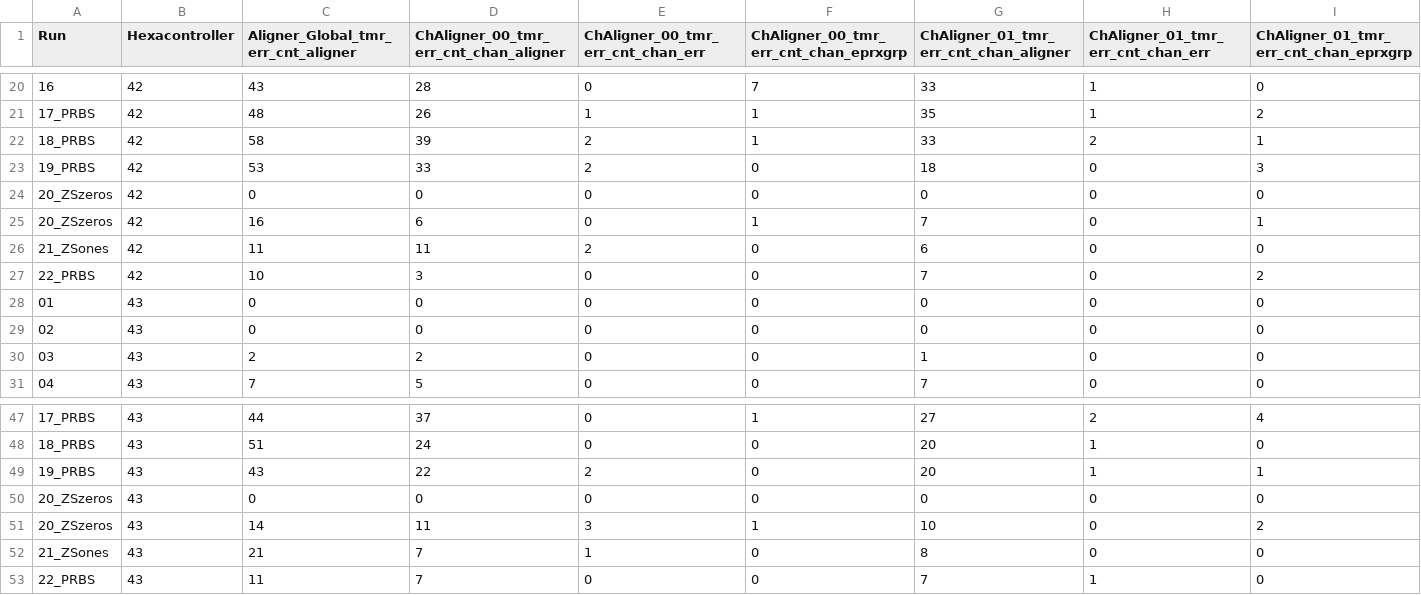
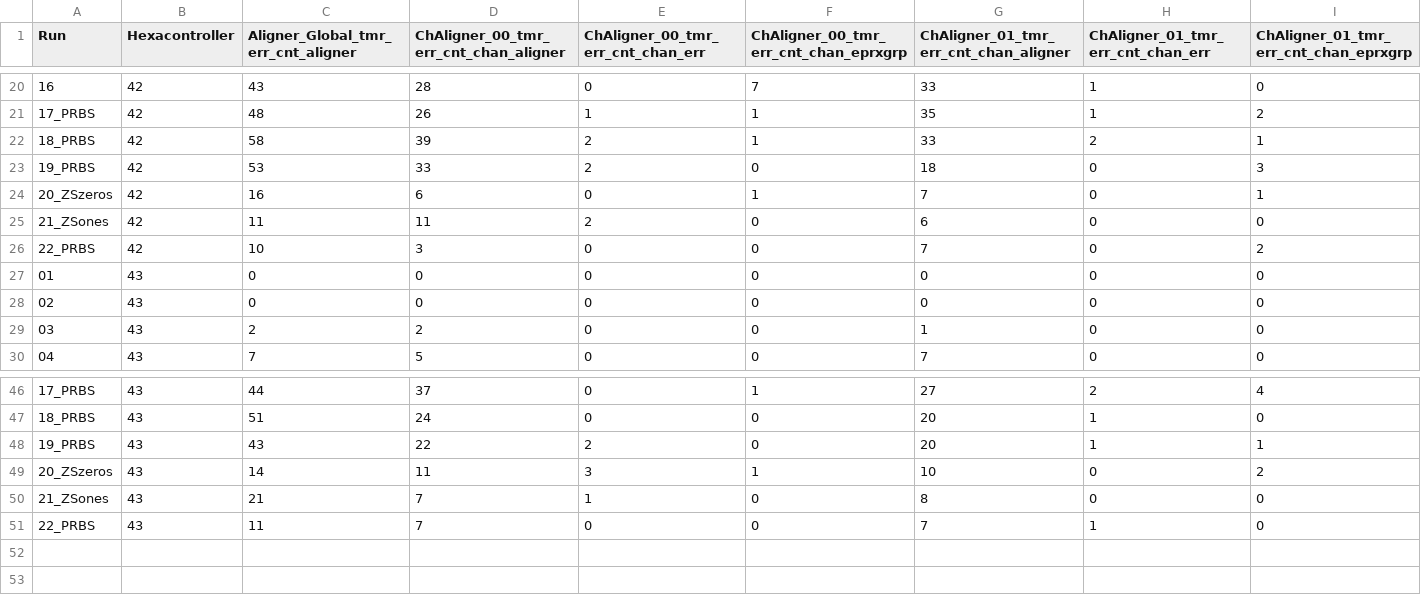
Before and after one commit to dnoonan08/ECOND_Jan2024_SEU_logs, a CSV file: data/tmr_error_counts_by_run.csv, drawn as a sheet; only a part is shown, gaps mark what is left out; rows hold the shown columns only; the diff names each change by its address in the sheet, - before the commit and + after, or states it on an @@ line.

```diff
--- a/data/tmr_error_counts_by_run.csv
+++ b/data/tmr_error_counts_by_run.csv
-row 24: 20_ZSzeros | 42 | 0 | 0 | 0 | 0 | 0 | 0 | 0
-row 50: 20_ZSzeros | 43 | 0 | 0 | 0 | 0 | 0 | 0 | 0
```
Also changed, not shown: data/other_error_counts_by_run.csv, 2 other files.
